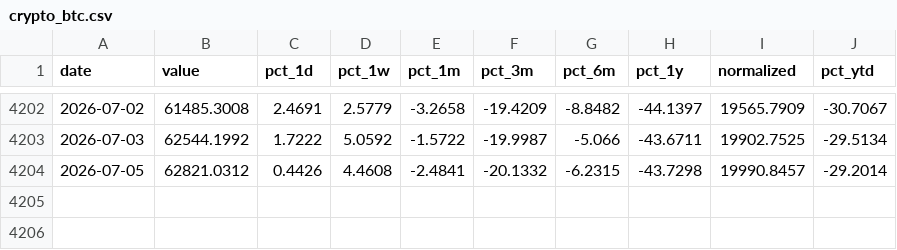
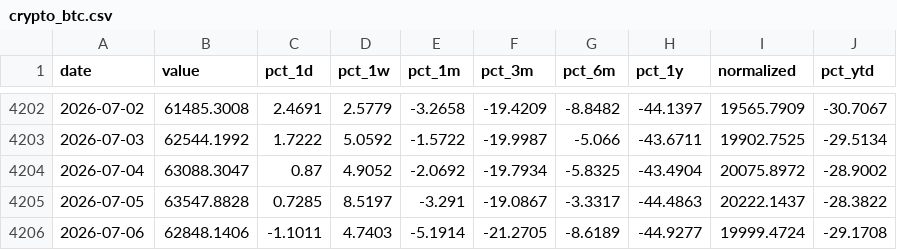
Before and after one commit to Ruben-Bosmans/global-macro-dashboard, a CSV file: data/processed/crypto_btc.csv, drawn as a sheet; only a part is shown, gaps mark what is left out.

```diff
--- a/data/processed/crypto_btc.csv
+++ b/data/processed/crypto_btc.csv
@@ -4203,2 +4203,4 @@ date,value,pct_1d,pct_1w,pct_1m,pct_3m,pct_6m,pct_1y,normalized,pct_ytd
 2026-07-03,62544.1992,1.7222,5.0592,-1.5722,-19.9987,-5.066,-43.6711,19902.7525,-29.5134
-2026-07-05,62821.0312,0.4426,4.4608,-2.4841,-20.1332,-6.2315,-43.7298,19990.8457,-29.2014
+2026-07-04,63088.3047,0.87,4.9052,-2.0692,-19.7934,-5.8325,-43.4904,20075.8972,-28.9002
+2026-07-05,63547.8828,0.7285,8.5197,-3.291,-19.0867,-3.3317,-44.4863,20222.1437,-28.3822
+2026-07-06,62848.1406,-1.1011,4.7403,-5.1914,-21.2705,-8.6189,-44.9277,19999.4724,-29.1708
```
Also changed, not shown: data/processed/crypto_bnb.csv, data/processed/crypto_doge.csv, 52 other files.
